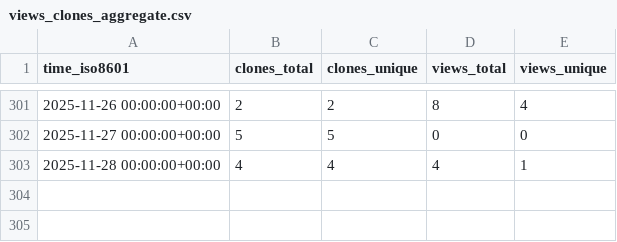
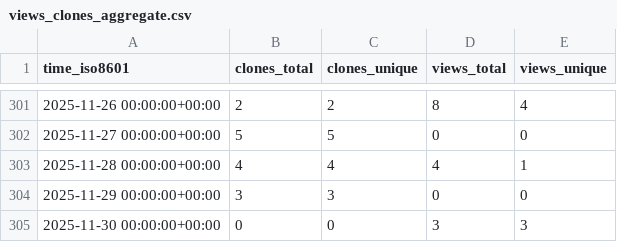
Before and after one commit to peff74/ESP8266_ESP32_Web_File_Manager, a CSV file: peff74/ESP8266_ESP32_Web_File_Manager/ghrs-data/views_clones_aggregate.csv, drawn as a sheet; only a part is shown, gaps mark what is left out.

```diff
--- a/peff74/ESP8266_ESP32_Web_File_Manager/ghrs-data/views_clones_aggregate.csv
+++ b/peff74/ESP8266_ESP32_Web_File_Manager/ghrs-data/views_clones_aggregate.csv
@@ -303 +303,3 @@ time_iso8601,clones_total,clones_unique,views_total,views_unique
 2025-11-28 00:00:00+00:00,4,4,4,1
+2025-11-29 00:00:00+00:00,3,3,0,0
+2025-11-30 00:00:00+00:00,0,0,3,3
```
Also changed, not shown: 1 other file.
